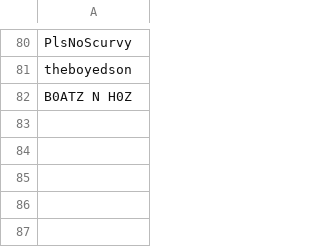
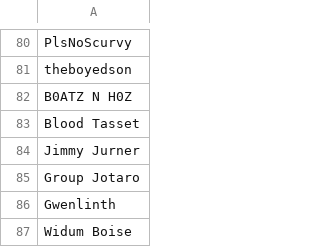
Before and after one commit to AdixPro21/thesis-osrs, a CSV file: core/data/dropped_players.csv, drawn as a sheet; only a part is shown, gaps mark what is left out; the diff names each change by its address in the sheet, - before the commit and + after, or states it on an @@ line.

```diff
--- a/core/data/dropped_players.csv
+++ b/core/data/dropped_players.csv
+row 83: Blood Tasset
+row 84: Jimmy Jurner
+row 85: Group Jotaro
+row 86: Gwenlinth
+row 87: Widum Boise
```
